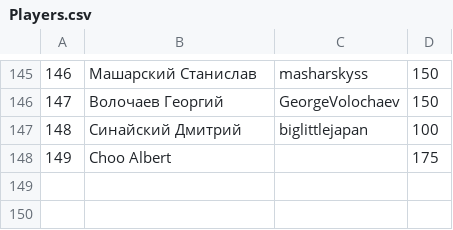
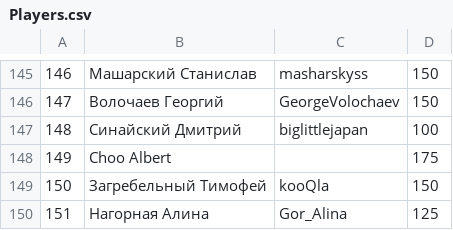
Before and after one commit to 2thinkcritical/tournaments, a CSV file: Players.csv, drawn as a sheet; only a part is shown, gaps mark what is left out; the diff names each change by its address in the sheet, - before the commit and + after, or states it on an @@ line.

```diff
--- a/Players.csv
+++ b/Players.csv
+row 149: 150 | Загребельный Тимофей | kooQla | 150
+row 150: 151 | Нагорная Алина | Gor_Alina | 125
```
Also changed, not shown: 1 other file.
